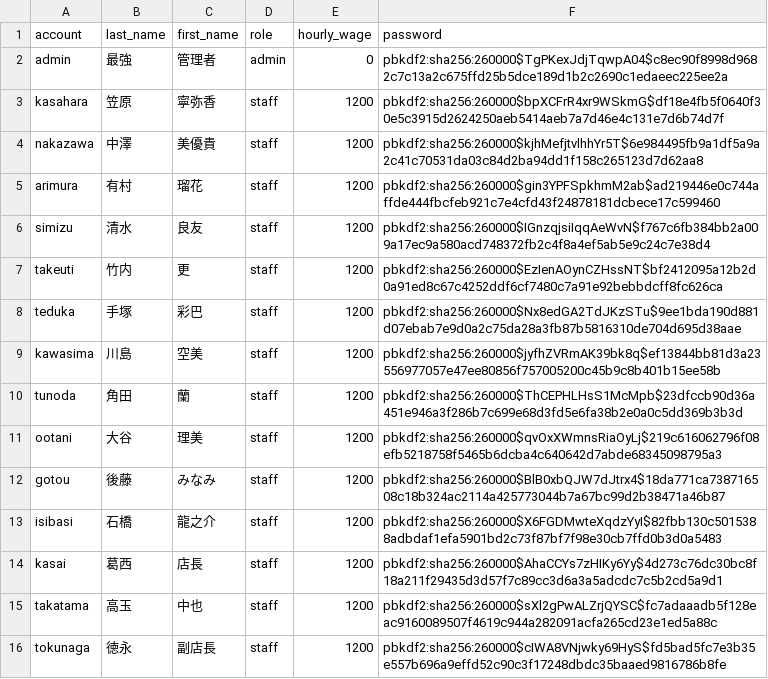
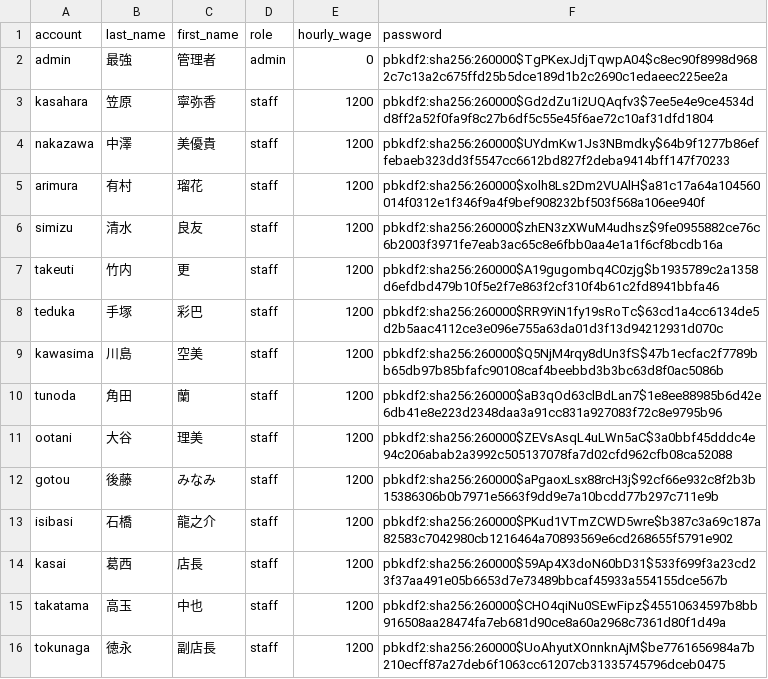
Before and after one commit to 0Tsuki3/shift_auth_system_prototype, a CSV file: auth.csv, drawn as a sheet; only a part is shown; the diff covers the shown part only.

```diff
--- a/auth.csv
+++ b/auth.csv
@@ -2,15 +2,15 @@ account,last_name,first_name,role,hourly_wage,password
 admin,最強,管理者,admin,0,pbkdf2:sha256:260000$TgPKexJdjTqwpA04$c8ec90f8998d9682c7c13a2c675ffd25b5dce189d1b2c2690c1edaeec225ee2a
-kasahara,笠原,寧弥香,staff,1200,pbkdf2:sha256:260000$bpXCFrR4xr9WSkmG$df18e4fb5f0640f30e5c3915d2624250aeb5414aeb7a7d46e4c131e7d6b74d7f
-nakazawa,中澤,美優貴,staff,1200,pbkdf2:sha256:260000$kjhMefjtvlhhYr5T$6e984495fb9a1df5a9a2c41c70531da03c84d2ba94dd1f158c265123d7d62aa8
-arimura,有村,瑠花,staff,1200,pbkdf2:sha256:260000$gin3YPFSpkhmM2ab$ad219446e0c744affde444fbcfeb921c7e4cfd43f24878181dcbece17c599460
-simizu,清水,良友,staff,1200,pbkdf2:sha256:260000$IGnzqjsiIqqAeWvN$f767c6fb384bb2a009a17ec9a580acd748372fb2c4f8a4ef5ab5e9c24c7e38d4
-takeuti,竹内,更,staff,1200,pbkdf2:sha256:260000$EzIenAOynCZHssNT$bf2412095a12b2d0a91ed8c67c4252ddf6cf7480c7a91e92bebbdcff8fc626ca
-teduka,手塚,彩巴,staff,1200,pbkdf2:sha256:260000$Nx8edGA2TdJKzSTu$9ee1bda190d881d07ebab7e9d0a2c75da28a3fb87b5816310de704d695d38aae
-kawasima,川島,空美,staff,1200,pbkdf2:sha256:260000$jyfhZVRmAK39bk8q$ef13844bb81d3a23556977057e47ee80856f757005200c45b9c8b401b15ee58b
-tunoda,角田,蘭,staff,1200,pbkdf2:sha256:260000$ThCEPHLHsS1McMpb$23dfccb90d36a451e946a3f286b7c699e68d3fd5e6fa38b2e0a0c5dd369b3b3d
-ootani,大谷,理美,staff,1200,pbkdf2:sha256:260000$qvOxXWmnsRiaOyLj$219c616062796f08efb5218758f5465b6dcba4c640642d7abde68345098795a3
-gotou,後藤,みなみ,staff,1200,pbkdf2:sha256:260000$BlB0xbQJW7dJtrx4$18da771ca738716508c18b324ac2114a425773044b7a67bc99d2b38471a46b87
-isibasi,石橋,龍之介,staff,1200,pbkdf2:sha256:260000$X6FGDMwteXqdzYyI$82fbb130c5015388adbdaf1efa5901bd2c73f87bf7f98e30cb7ffd0b3d0a5483
-kasai,葛西,店長,staff,1200,pbkdf2:sha256:260000$AhaCCYs7zHIKy6Yy$4d273c76dc30bc8f18a211f29435d3d57f7c89cc3d6a3a5adcdc7c5b2cd5a9d1
-takatama,高玉,中也,staff,1200,pbkdf2:sha256:260000$sXl2gPwALZrjQYSC$fc7adaaadb5f128eac9160089507f4619c944a282091acfa265cd23e1ed5a88c
-tokunaga,徳永,副店長,staff,1200,pbkdf2:sha256:260000$cIWA8VNjwky69HyS$fd5bad5fc7e3b35e557b696a9effd52c90c3f17248dbdc35baaed9816786b8fe
+kasahara,笠原,寧弥香,staff,1200,pbkdf2:sha256:260000$Gd2dZu1i2UQAqfv3$7ee5e4e9ce4534dd8ff2a52f0fa9f8c27b6df5c55e45f6ae72c10af31dfd1804
+nakazawa,中澤,美優貴,staff,1200,pbkdf2:sha256:260000$UYdmKw1Js3NBmdky$64b9f1277b86effebaeb323dd3f5547cc6612bd827f2deba9414bff147f70233
+arimura,有村,瑠花,staff,1200,pbkdf2:sha256:260000$xolh8Ls2Dm2VUAlH$a81c17a64a104560014f0312e1f346f9a4f9bef908232bf503f568a106ee940f
+simizu,清水,良友,staff,1200,pbkdf2:sha256:260000$zhEN3zXWuM4udhsz$9fe0955882ce76c6b2003f3971fe7eab3ac65c8e6fbb0aa4e1a1f6cf8bcdb16a
+takeuti,竹内,更,staff,1200,pbkdf2:sha256:260000$A19gugombq4C0zjg$b1935789c2a1358d6efdbd479b10f5e2f7e863f2cf310f4b61c2fd8941bbfa46
+teduka,手塚,彩巴,staff,1200,pbkdf2:sha256:260000$RR9YiN1fy19sRoTc$63cd1a4cc6134de5d2b5aac4112ce3e096e755a63da01d3f13d94212931d070c
+kawasima,川島,空美,staff,1200,pbkdf2:sha256:260000$Q5NjM4rqy8dUn3fS$47b1ecfac2f7789bb65db97b85bfafc90108caf4beebbd3b3bc63d8f0ac5086b
+tunoda,角田,蘭,staff,1200,pbkdf2:sha256:260000$aB3qOd63clBdLan7$1e8ee88985b6d42e6db41e8e223d2348daa3a91cc831a927083f72c8e9795b96
+ootani,大谷,理美,staff,1200,pbkdf2:sha256:260000$ZEVsAsqL4uLWn5aC$3a0bbf45dddc4e94c206abab2a3992c505137078fa7d02cfd962cfb08ca52088
+gotou,後藤,みなみ,staff,1200,pbkdf2:sha256:260000$aPgaoxLsx88rcH3j$92cf66e932c8f2b3b15386306b0b7971e5663f9dd9e7a10bcdd77b297c711e9b
+isibasi,石橋,龍之介,staff,1200,pbkdf2:sha256:260000$PKud1VTmZCWD5wre$b387c3a69c187a82583c7042980cb1216464a70893569e6cd268655f5791e902
+kasai,葛西,店長,staff,1200,pbkdf2:sha256:260000$59Ap4X3doN60bD31$533f699f3a23cd23f37aa491e05b6653d7e73489bbcaf45933a554155dce567b
+takatama,高玉,中也,staff,1200,pbkdf2:sha256:260000$CHO4qiNu0SEwFipz$45510634597b8bb916508aa28474fa7eb681d90ce8a60a2968c7361d80f1d49a
+tokunaga,徳永,副店長,staff,1200,pbkdf2:sha256:260000$UoAhyutXOnnknAjM$be7761656984a7b210ecff87a27deb6f1063cc61207cb31335745796dceb0475
```
Also changed, not shown: 2 added rows and 18 edited cells elsewhere in this file, data/shift/shift_2025-06.csv, data/shift_request/shift_request_2025-06.csv, 5 other files.
